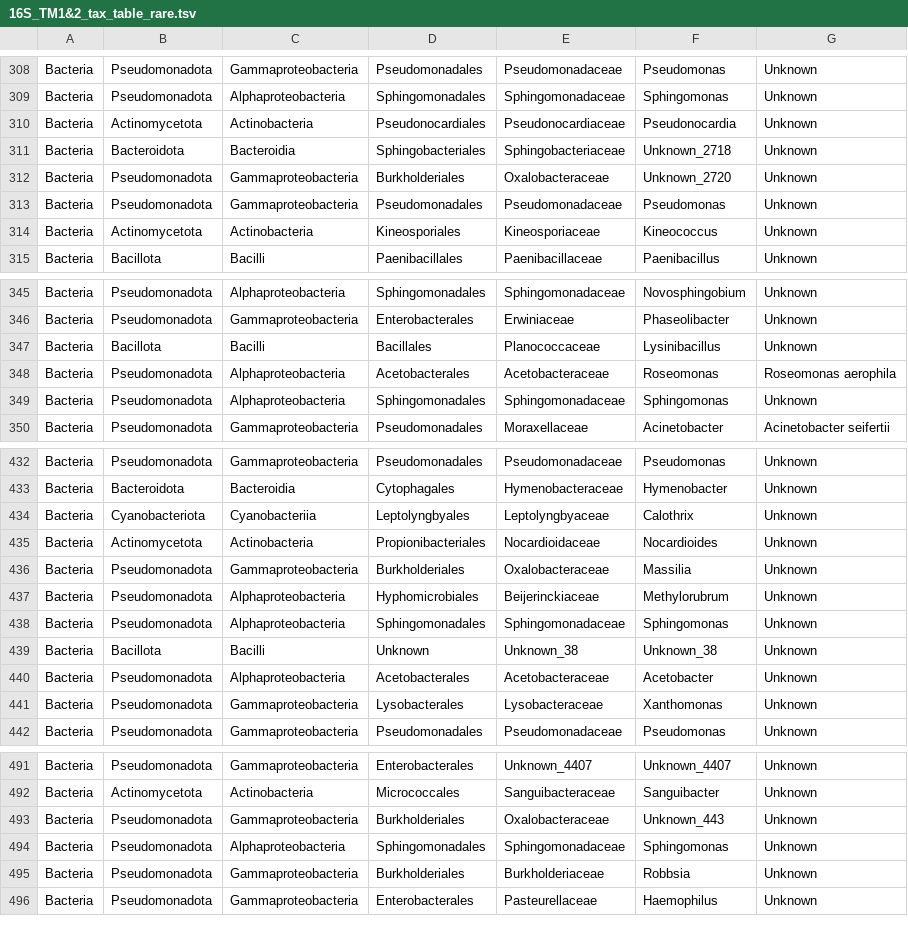
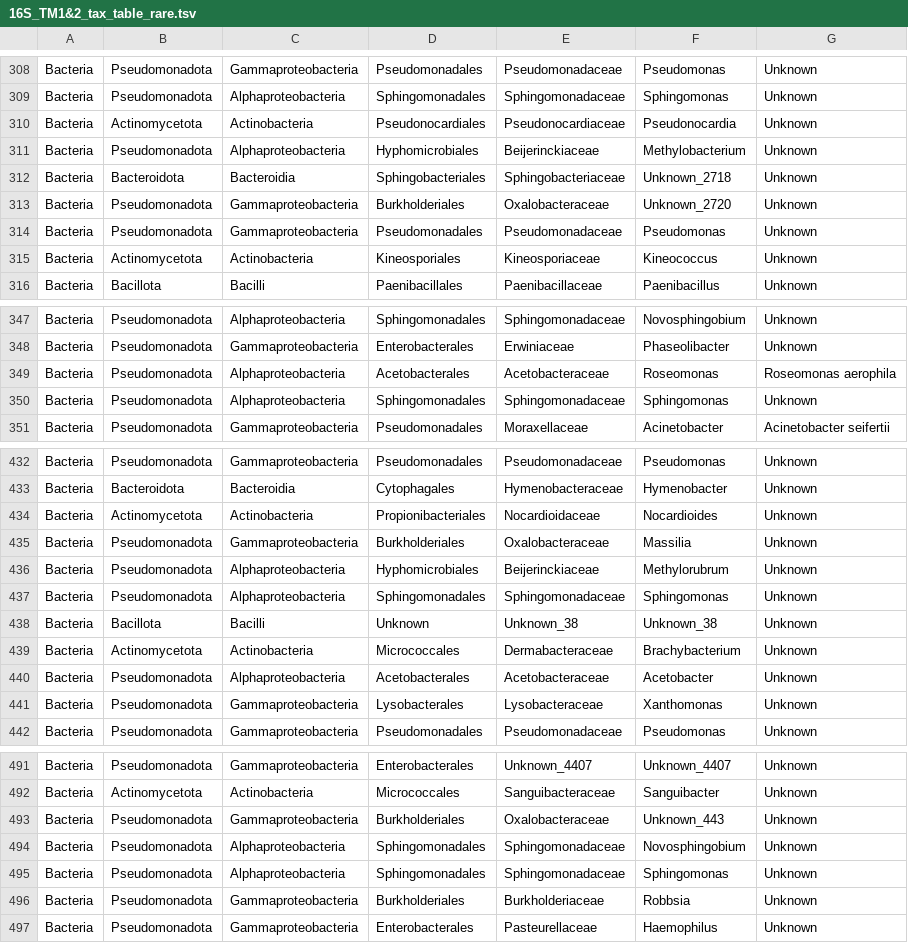
Before and after one commit to sidodq/Y2025.TransMicro2, a TSV file: data/derived_data/3_CommunityComposition/16S_TM1&2_tax_table_rare.tsv, drawn as a sheet; only a part is shown, gaps mark what is left out; removed rows and columns are numbered as before the commit, all else as after; the diff covers the shown part only; the diff names each change by its address in the sheet, - before the commit and + after, or states it on an @@ line.

```diff
--- a/data/derived_data/3_CommunityComposition/16S_TM1&2_tax_table_rare.tsv
+++ b/data/derived_data/3_CommunityComposition/16S_TM1&2_tax_table_rare.tsv
+row 311: Bacteria | Pseudomonadota | Alphaproteobacteria | Hyphomicrobiales | Beijerinckiaceae | Methylobacterium | Unknown
-row 347: Bacteria | Bacillota | Bacilli | Bacillales | Planococcaceae | Lysinibacillus | Unknown
-row 434: Bacteria | Cyanobacteriota | Cyanobacteriia | Leptolyngbyales | Leptolyngbyaceae | Calothrix | Unknown
+row 439: Bacteria | Actinomycetota | Actinobacteria | Micrococcales | Dermabacteraceae | Brachybacterium | Unknown
+row 494: Bacteria | Pseudomonadota | Alphaproteobacteria | Sphingomonadales | Sphingomonadaceae | Novosphingobium | Unknown
```
Also changed, not shown: 8 added rows, 9 removed rows and 4 moved rows elsewhere in this file, data/derived_data/3_CommunityComposition/ITS_TM1&2_tax_table_rare.tsv, 36 other files.
